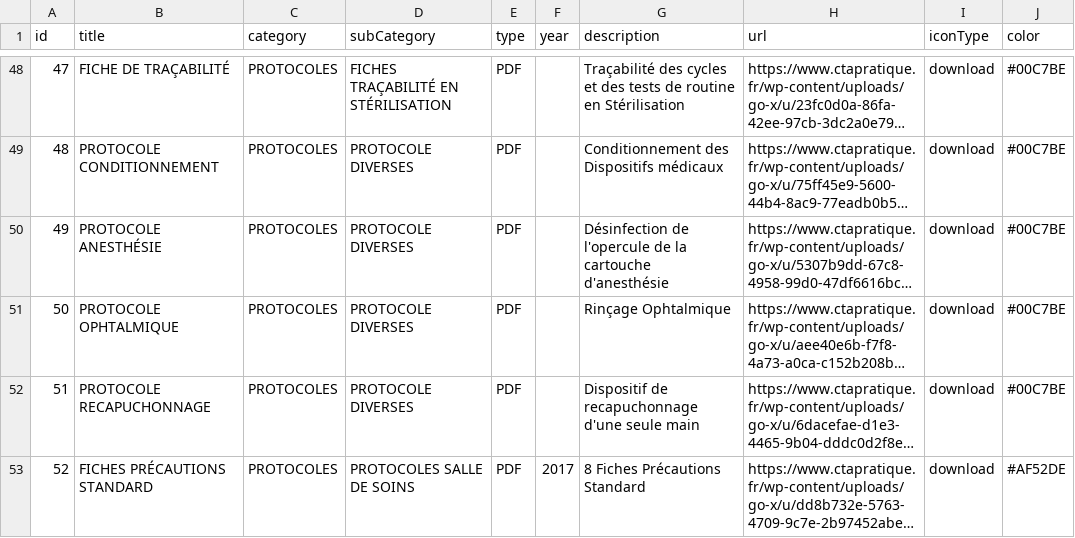
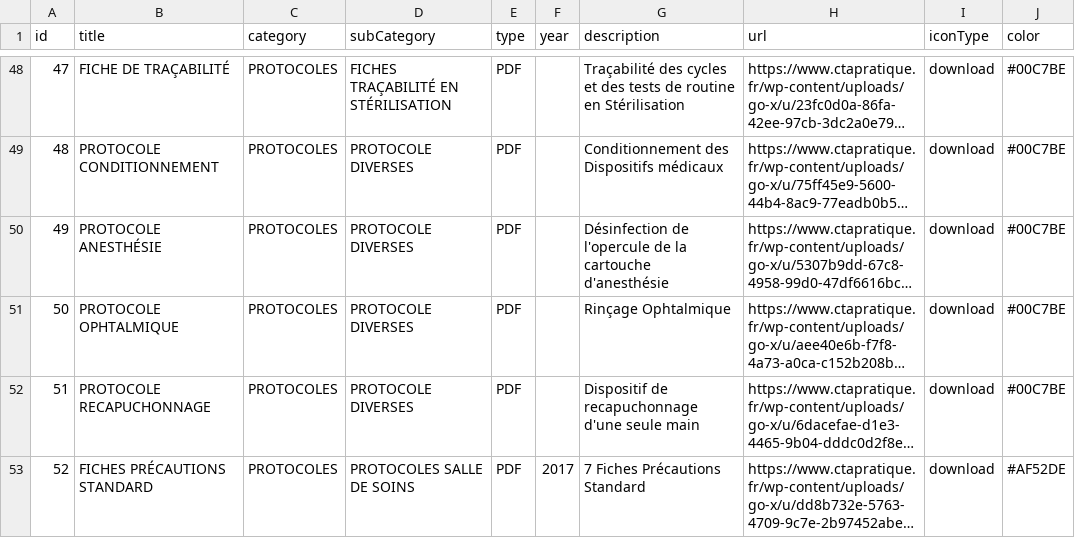
Before and after one commit to alexandreshenouda/ctapratique, a CSV file: assets/documents.csv, drawn as a sheet; only a part is shown, gaps mark what is left out; long unchanged cells end in …; the diff names each change by its address in the sheet, - before the commit and + after, or states it on an @@ line.

Commit message:
Update documents.csv

```diff
--- a/assets/documents.csv
+++ b/assets/documents.csv
-G53 (description): 8 Fiches Précautions Standard
+G53 (description): 7 Fiches Précautions Standard
```
